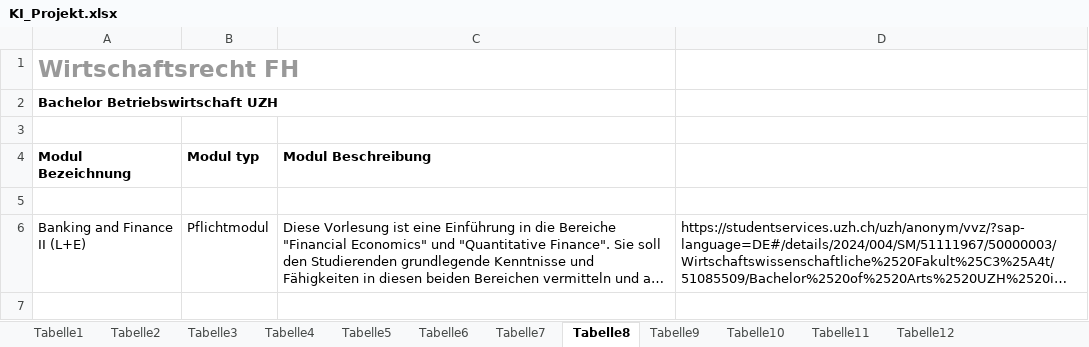
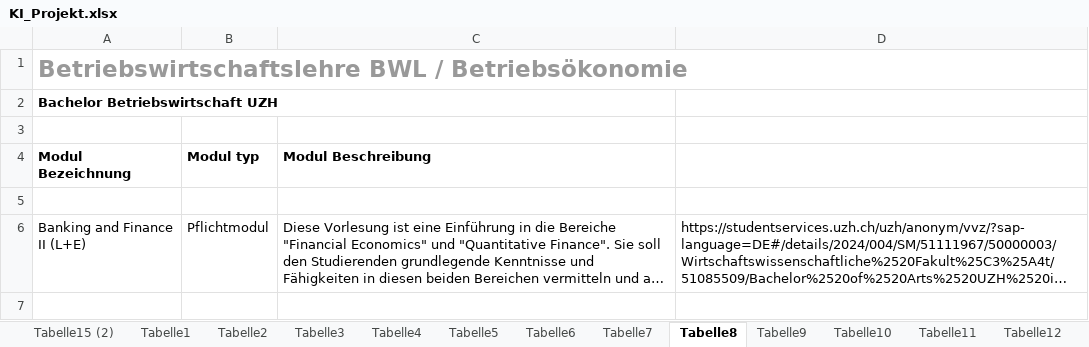
Before and after one commit to WWFK/ki-projekt-streamlit, an Excel workbook: KI_Projekt.xlsx, sheet Tabelle8, drawn as a sheet; only a part is shown; long unchanged cells end in …; values as stored, in another font and other column widths than the file's, no borders; the diff names each change by its address in the sheet, - before the commit and + after, or states it on an @@ line.

```diff
--- a/KI_Projekt.xlsx (sheet Tabelle8)
+++ b/KI_Projekt.xlsx (sheet Tabelle8)
+sheet tab: Tabelle15 (2)
-A1 (Modul Bezeichnung): Wirtschaftsrecht FH
+A1 (Modul Bezeichnung): Betriebswirtschaftslehre BWL / Betriebsökonomie
```
Also changed, not shown: sheet Tabelle11, other sheet tabs, 2 other files.
